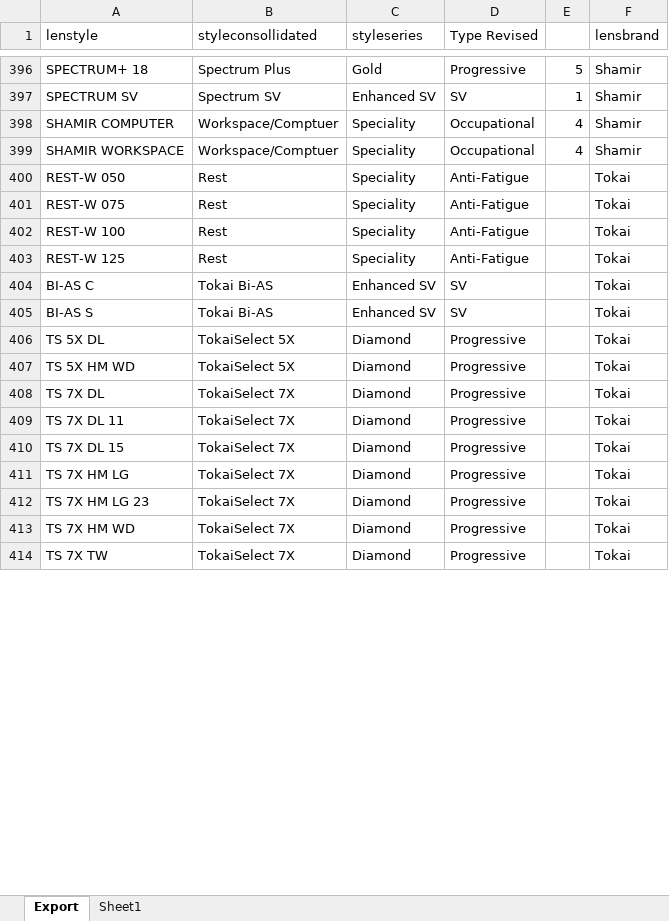
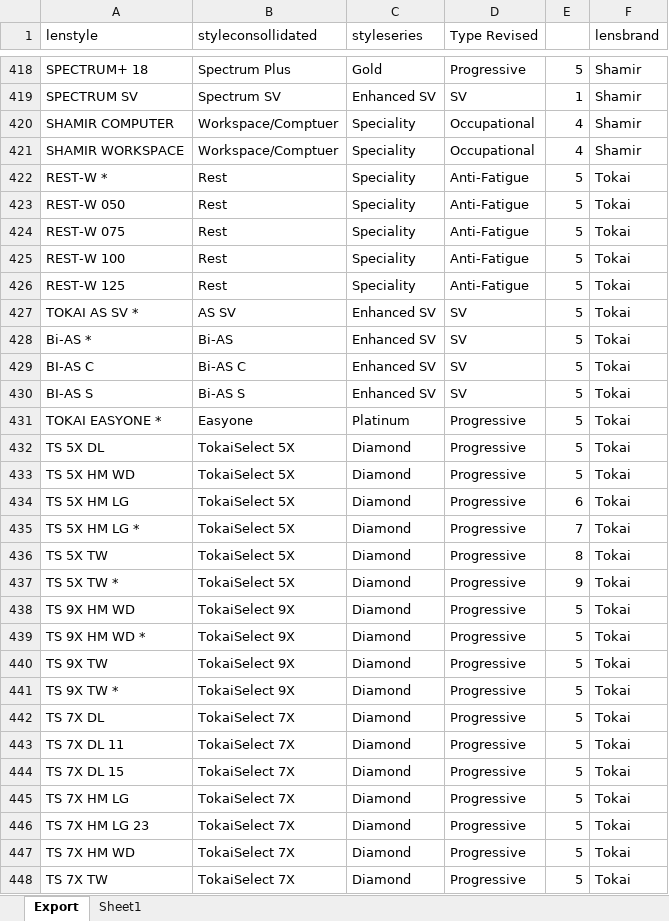
Before and after one commit to jimdayok/artisan-site, an Excel workbook: private-source/price-lists/Lookup.xlsx, sheet Export, drawn as a sheet; only a part is shown, gaps mark what is left out; values as stored, in another font and other column widths than the file's, no borders; addresses are those after the commit; the diff covers the shown part only; the diff names each change by its address in the sheet, - before the commit and + after, or states it on an @@ line.

Commit message:
Update Lookup.xlsx

```diff
--- a/private-source/price-lists/Lookup.xlsx (sheet Export)
+++ b/private-source/price-lists/Lookup.xlsx (sheet Export)
+row 422: REST-W * | Rest | Speciality | Anti-Fatigue | 5 | Tokai
-E423:E426: (empty)
+E423:E426: 5
+row 427: TOKAI AS SV * | AS SV | Enhanced SV | SV | 5 | Tokai
+row 428: Bi-AS * | Bi-AS | Enhanced SV | SV | 5 | Tokai
-B429 (styleconsollidated): Tokai Bi-AS
+B429 (styleconsollidated): Bi-AS C
-E429:E430: (empty)
+E429:E430: 5
-B430 (styleconsollidated): Tokai Bi-AS
+B430 (styleconsollidated): Bi-AS S
+row 431: TOKAI EASYONE * | Easyone | Platinum | Progressive | 5 | Tokai
-E432:E433: (empty)
+E432:E433: 5
+row 434: TS 5X HM LG | TokaiSelect 5X | Diamond | Progressive | 6 | Tokai
+row 435: TS 5X HM LG * | TokaiSelect 5X | Diamond | Progressive | 7 | Tokai
+row 436: TS 5X TW | TokaiSelect 5X | Diamond | Progressive | 8 | Tokai
+row 437: TS 5X TW * | TokaiSelect 5X | Diamond | Progressive | 9 | Tokai
+row 438: TS 9X HM WD | TokaiSelect 9X | Diamond | Progressive | 5 | Tokai
+row 439: TS 9X HM WD * | TokaiSelect 9X | Diamond | Progressive | 5 | Tokai
+row 440: TS 9X TW | TokaiSelect 9X | Diamond | Progressive | 5 | Tokai
+row 441: TS 9X TW * | TokaiSelect 9X | Diamond | Progressive | 5 | Tokai
-E442:E448: (empty)
+E442:E448: 5
```
Also changed, not shown: 35 added rows and 63 edited cells elsewhere in this sheet.
